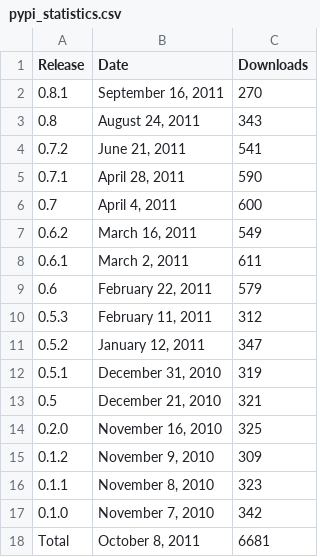
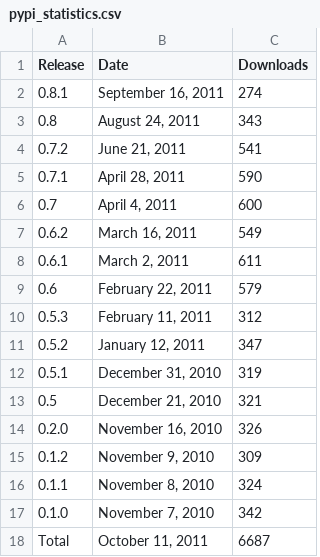
Before and after one commit to prody/ProDy, a CSV file: doc/_static/pypi_statistics.csv, drawn as a sheet.

```diff
--- a/doc/_static/pypi_statistics.csv
+++ b/doc/_static/pypi_statistics.csv
@@ -1,3 +1,3 @@
 Release;Date;Downloads
-0.8.1;September 16, 2011;270
+0.8.1;September 16, 2011;274
 0.8;August 24, 2011;343
@@ -13,6 +13,6 @@ Release;Date;Downloads
 0.5;December 21, 2010;321
-0.2.0;November 16, 2010;325
+0.2.0;November 16, 2010;326
 0.1.2;November  9, 2010;309
-0.1.1;November  8, 2010;323
+0.1.1;November  8, 2010;324
 0.1.0;November  7, 2010;342
-Total;October  8, 2011;6681
+Total;October 11, 2011;6687
```
Also changed, not shown: doc/_static/pypi_downloads.csv, 1 other file.
